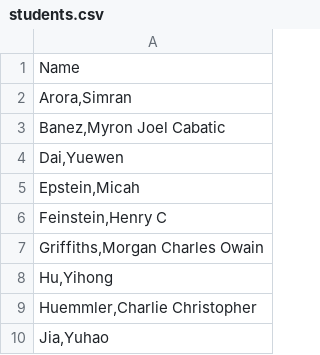
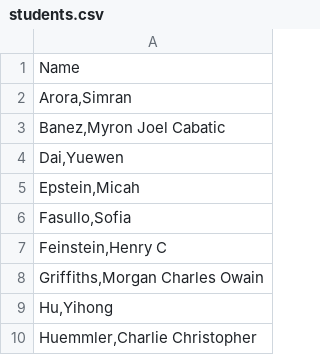
Before and after one commit to musa-611-fall-2022/class-dossier, a CSV file: opt/students.csv, drawn as a sheet; only a part is shown; the shorter side is filled out with more unchanged rows.

Commit message:
Add files for Sofia Fasullo

```diff
--- a/opt/students.csv
+++ b/opt/students.csv
@@ -5,2 +5,3 @@ Name
 "Epstein,Micah"
+"Fasullo,Sofia"
 "Feinstein,Henry C"
```
Also changed, not shown: 3 other files.
